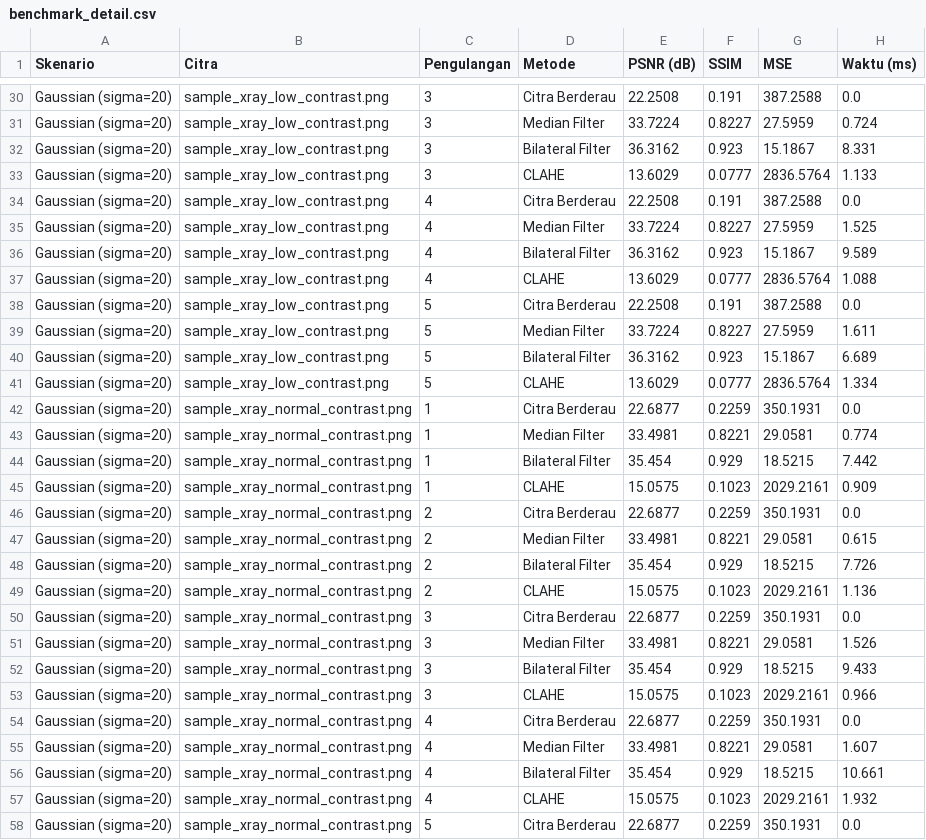
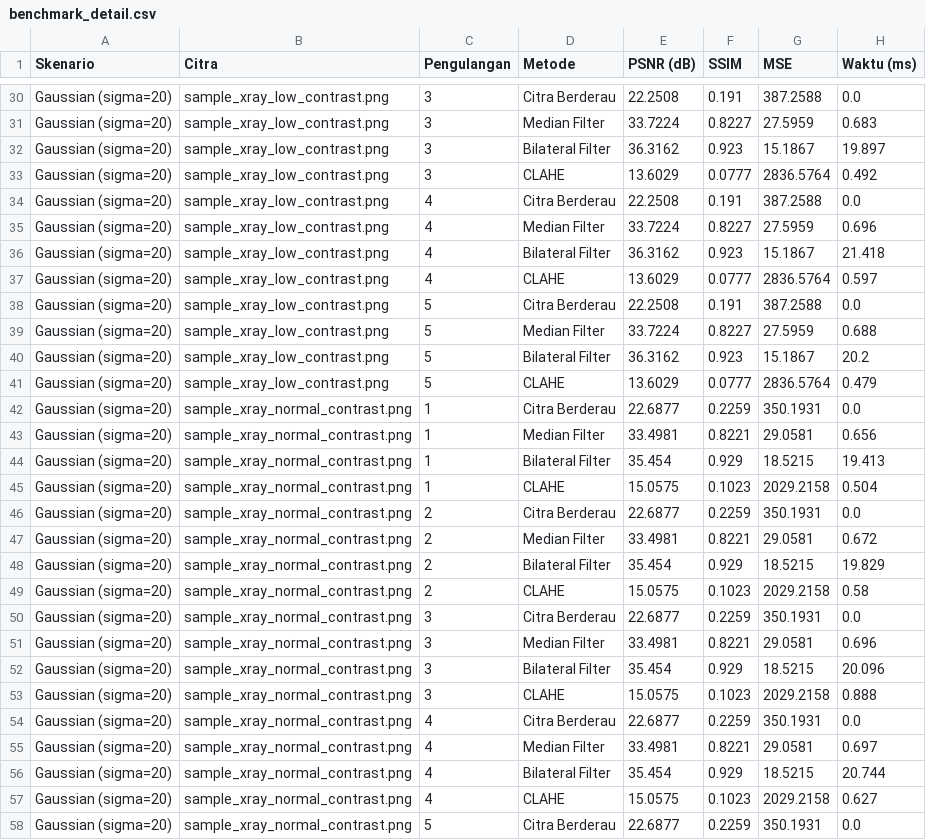
Before and after one commit to adhafajp/xray-clarity-lab, a CSV file: results/benchmark_detail.csv, drawn as a sheet; only a part is shown, gaps mark what is left out; the diff covers the shown part only; the diff names each change by its address in the sheet, - before the commit and + after, or states it on an @@ line.

```diff
--- a/results/benchmark_detail.csv
+++ b/results/benchmark_detail.csv
-H31 (Waktu (ms)): 0.724
+H31 (Waktu (ms)): 0.683
-H32 (Waktu (ms)): 8.331
+H32 (Waktu (ms)): 19.897
-H33 (Waktu (ms)): 1.133
+H33 (Waktu (ms)): 0.492
-H35 (Waktu (ms)): 1.525
+H35 (Waktu (ms)): 0.696
-H36 (Waktu (ms)): 9.589
+H36 (Waktu (ms)): 21.418
-H37 (Waktu (ms)): 1.088
+H37 (Waktu (ms)): 0.597
-H39 (Waktu (ms)): 1.611
+H39 (Waktu (ms)): 0.688
-H40 (Waktu (ms)): 6.689
+H40 (Waktu (ms)): 20.2
-H41 (Waktu (ms)): 1.334
+H41 (Waktu (ms)): 0.479
-H43 (Waktu (ms)): 0.774
+H43 (Waktu (ms)): 0.656
-H44 (Waktu (ms)): 7.442
+H44 (Waktu (ms)): 19.413
-G45 (MSE): 2029.2161
+G45 (MSE): 2029.2158
-H45 (Waktu (ms)): 0.909
+H45 (Waktu (ms)): 0.504
-H47 (Waktu (ms)): 0.615
+H47 (Waktu (ms)): 0.672
-H48 (Waktu (ms)): 7.726
+H48 (Waktu (ms)): 19.829
-G49 (MSE): 2029.2161
+G49 (MSE): 2029.2158
-H49 (Waktu (ms)): 1.136
+H49 (Waktu (ms)): 0.58
-H51 (Waktu (ms)): 1.526
+H51 (Waktu (ms)): 0.696
-H52 (Waktu (ms)): 9.433
+H52 (Waktu (ms)): 20.096
-G53 (MSE): 2029.2161
+G53 (MSE): 2029.2158
-H53 (Waktu (ms)): 0.966
+H53 (Waktu (ms)): 0.888
-H55 (Waktu (ms)): 1.607
+H55 (Waktu (ms)): 0.697
-H56 (Waktu (ms)): 10.661
+H56 (Waktu (ms)): 20.744
-G57 (MSE): 2029.2161
+G57 (MSE): 2029.2158
-H57 (Waktu (ms)): 1.932
+H57 (Waktu (ms)): 0.627
```
Also changed, not shown: 90 edited cells elsewhere in this file, results/benchmark_summary.csv, 5 other files.
